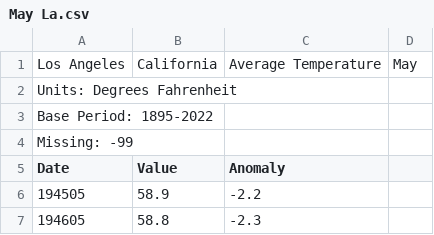
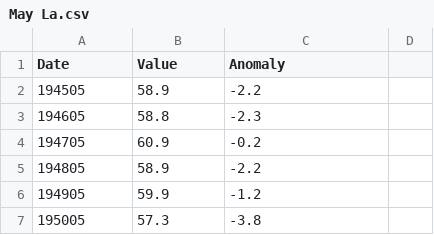
Before and after one commit to JesseM23/TempProject, a CSV file: La/May La.csv, drawn as a sheet; only a part is shown; the shorter side is filled out with more unchanged rows; the diff names each change by its address in the sheet, - before the commit and + after, or states it on an @@ line.

Commit message:
Update May La.csv

```diff
--- a/La/May La.csv
+++ b/La/May La.csv
-row 1: Los Angeles | California | Average Temperature | May
-row 2: Units: Degrees Fahrenheit
-row 3: Base Period: 1895-2022
-row 4: Missing: -99
```
